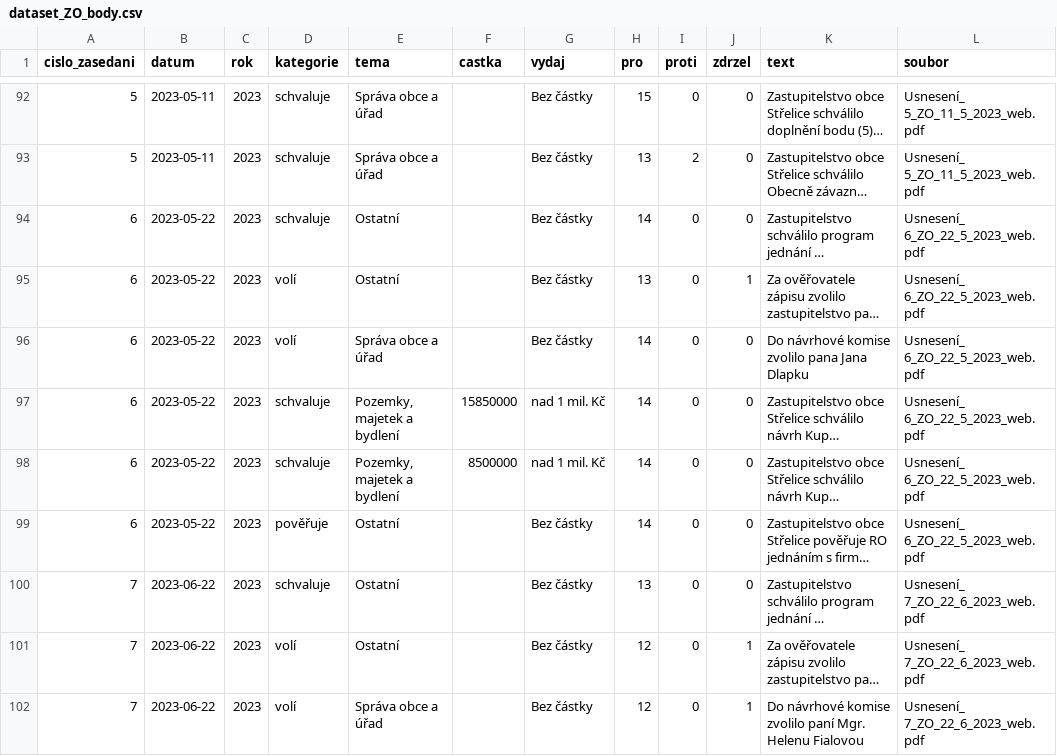
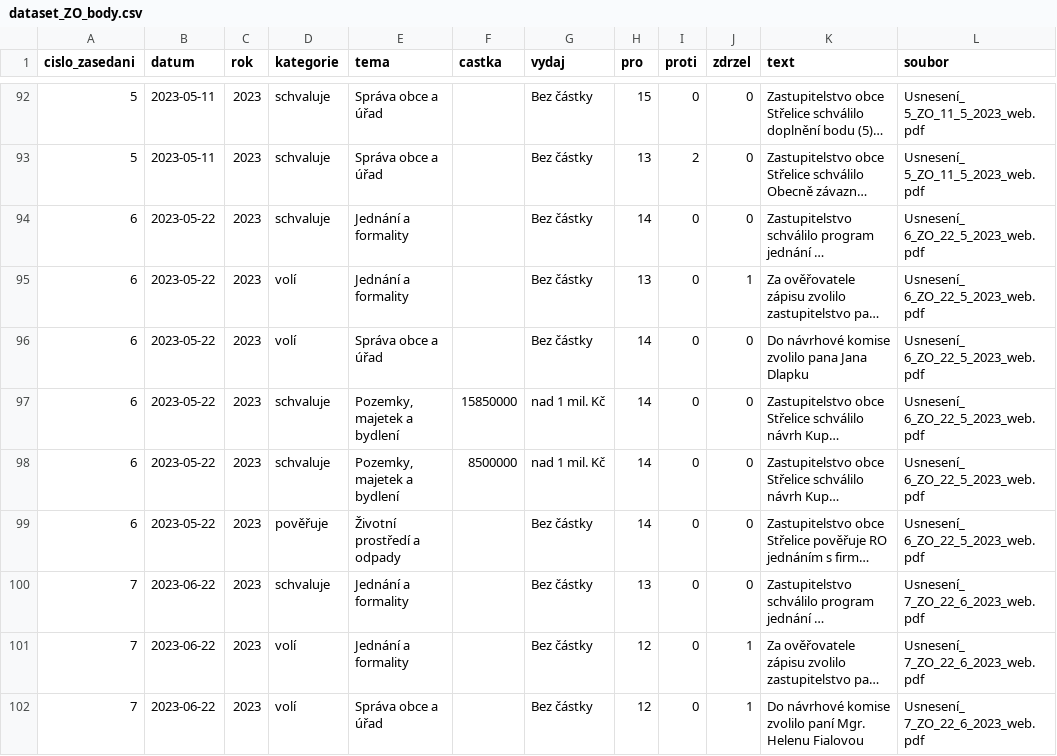
Before and after one commit to radimbrener-beep/strelice-data, a CSV file: dataset_ZO_body.csv, drawn as a sheet; only a part is shown, gaps mark what is left out; long unchanged cells end in …; the diff covers the shown part only; the diff names each change by its address in the sheet, - before the commit and + after, or states it on an @@ line.

```diff
--- a/dataset_ZO_body.csv
+++ b/dataset_ZO_body.csv
-E94:E95 (tema): Ostatní
+E94:E95 (tema): Jednání a formality
-E99 (tema): Ostatní
+E99 (tema): Životní prostředí a odpady
-E100:E101 (tema): Ostatní
+E100:E101 (tema): Jednání a formality
```
Also changed, not shown: 119 edited cells elsewhere in this file, dataset_RO_body.csv, 35 other files.
